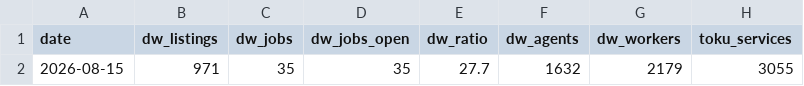
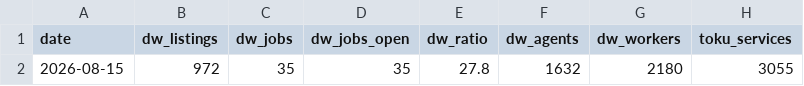
Before and after one commit to AsherKasper/agent-marketplace-index, a CSV file: data/index.csv, drawn as a sheet; only a part is shown; the diff names each change by its address in the sheet, - before the commit and + after, or states it on an @@ line.

```diff
--- a/data/index.csv
+++ b/data/index.csv
-B2 (dw_listings): 971
+B2 (dw_listings): 972
-E2 (dw_ratio): 27.7
+E2 (dw_ratio): 27.8
-G2 (dw_workers): 2179
+G2 (dw_workers): 2180
```
Also changed, not shown: 1 other file.
